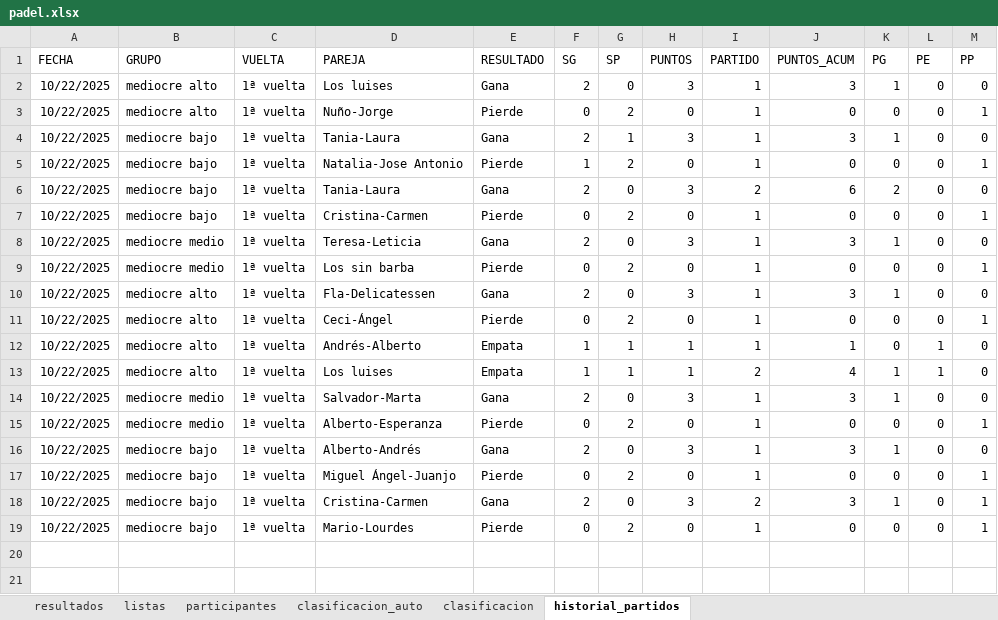
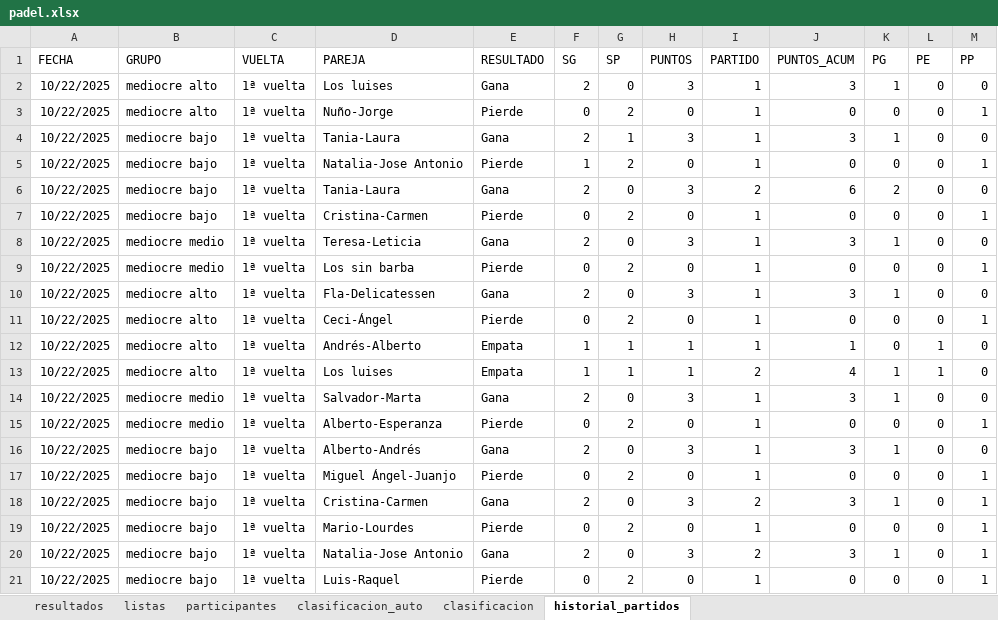
Before and after one commit to lcalle268/campeonato-padel, an Excel workbook: padel.xlsx, sheet historial_partidos, drawn as a sheet; values as stored, in another font and other column widths than the file's, no borders; the diff names each change by its address in the sheet, - before the commit and + after, or states it on an @@ line.

```diff
--- a/padel.xlsx (sheet historial_partidos)
+++ b/padel.xlsx (sheet historial_partidos)
+row 20: 10/22/2025 | mediocre bajo | 1ª vuelta | Natalia-Jose Antonio | Gana | 2 | 0 | 3 | 2 | 3 | 1 | 0 | 1
+row 21: 10/22/2025 | mediocre bajo | 1ª vuelta | Luis-Raquel | Pierde | 0 | 2 | 0 | 1 | 0 | 0 | 0 | 1
```
Also changed, not shown: sheet clasificacion_auto, sheet clasificacion, sheet resultados.
